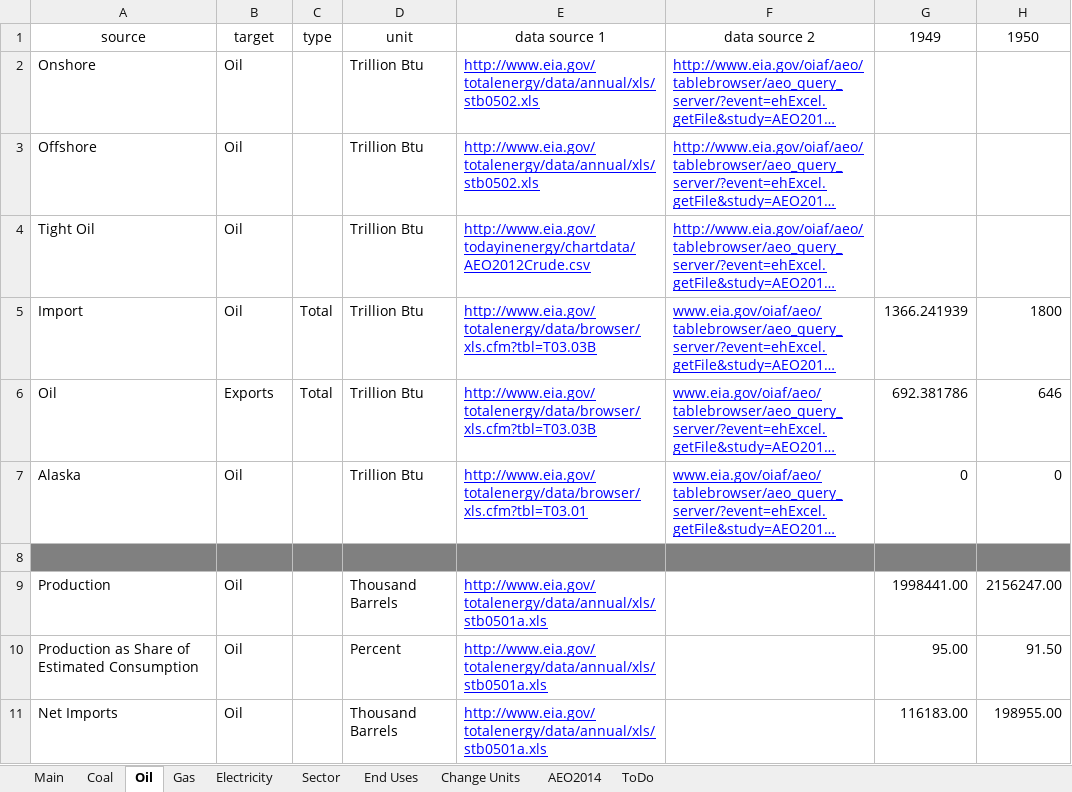
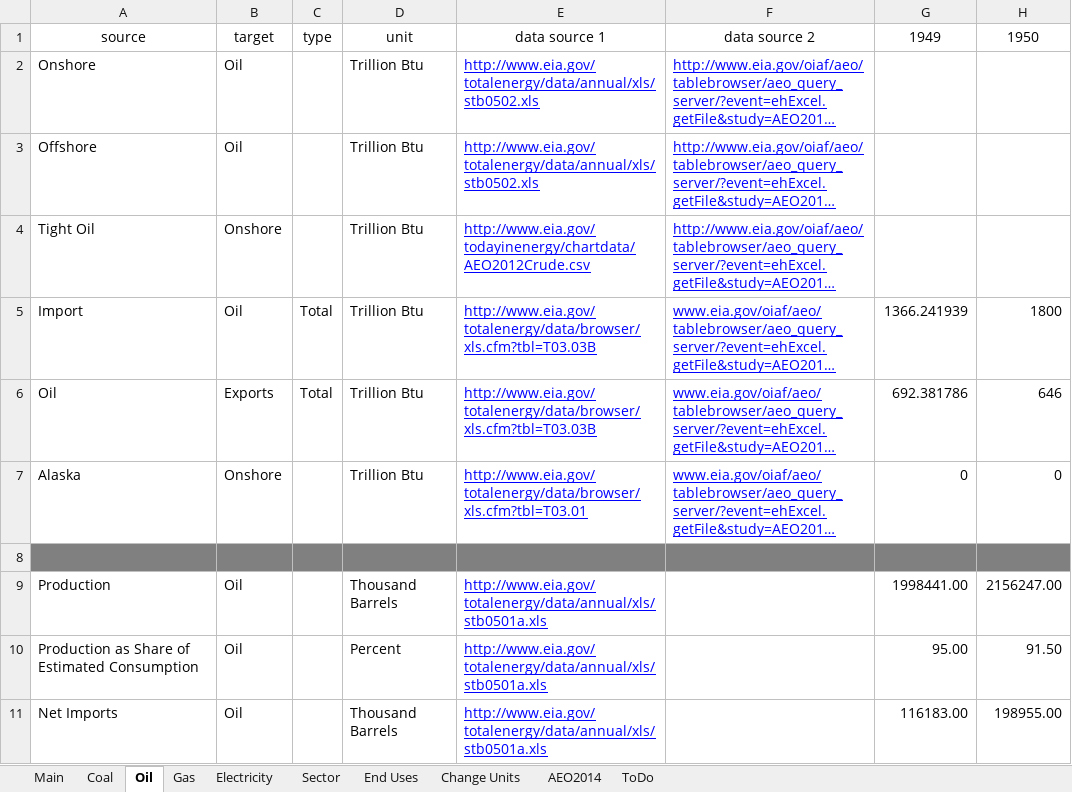
Before and after one commit to mdahlhausen/quesadilla, an Excel workbook: Quesadilla Data.xlsx, sheet Oil, drawn as a sheet; only a part is shown; long unchanged cells end in …; values as stored, in another font and other column widths than the file's, no borders; the diff names each change by its address in the sheet, - before the commit and + after, or states it on an @@ line.

Commit message:
Onshore

```diff
--- a/Quesadilla Data.xlsx (sheet Oil)
+++ b/Quesadilla Data.xlsx (sheet Oil)
-B4: Oil
+B4: Onshore
-B7: Oil
+B7: Onshore
```
Also changed, not shown: sheet Main, 1 other file.
